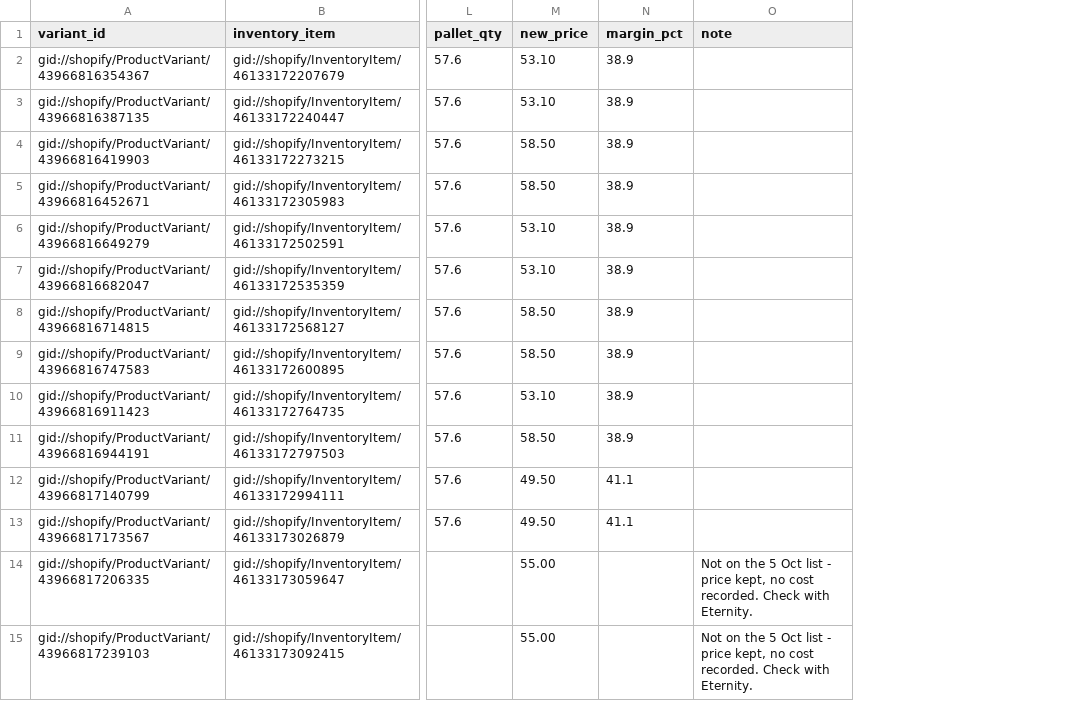
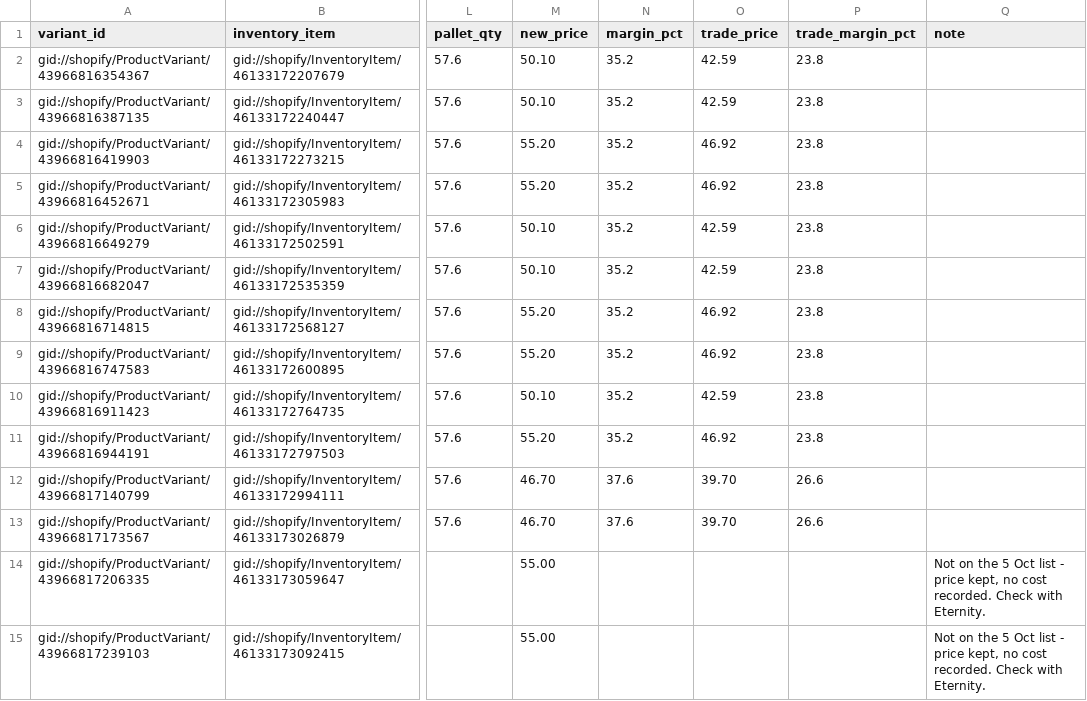
Before and after one commit to 13256-spec/Excellent-Tiling-Services-, a CSV file: store-content/pricing/eternity-tiles-2026-10-05.csv, drawn as a sheet; only a part is shown, gaps mark what is left out; the diff covers the shown part only; the diff names each change by its address in the sheet, - before the commit and + after, or states it on an @@ line.

```diff
--- a/store-content/pricing/eternity-tiles-2026-10-05.csv
+++ b/store-content/pricing/eternity-tiles-2026-10-05.csv
+column O (trade_price), rows 2-13: 42.59 | 42.59 | 46.92 | 46.92 | 42.59 | 42.59 | 46.92 | 46.92 | 42.59 | 46.92 | 39.70 | 39.70
+column P (trade_margin_pct), rows 2-13: 23.8 | 23.8 | 23.8 | 23.8 | 23.8 | 23.8 | 23.8 | 23.8 | 23.8 | 23.8 | 26.6 | 26.6
-M2:M3 (new_price): 53.10
+M2:M3 (new_price): 50.10
-N2:N11 (margin_pct): 38.9
+N2:N11 (margin_pct): 35.2
-M4:M5 (new_price): 58.50
+M4:M5 (new_price): 55.20
-M6:M7 (new_price): 53.10
+M6:M7 (new_price): 50.10
-M8:M9 (new_price): 58.50
+M8:M9 (new_price): 55.20
-M10 (new_price): 53.10
+M10 (new_price): 50.10
-M11 (new_price): 58.50
+M11 (new_price): 55.20
-M12:M13 (new_price): 49.50
+M12:M13 (new_price): 46.70
-N12:N13 (margin_pct): 41.1
+N12:N13 (margin_pct): 37.6
```
Also changed, not shown: 63 edited cells elsewhere in this file, 2 other files.
